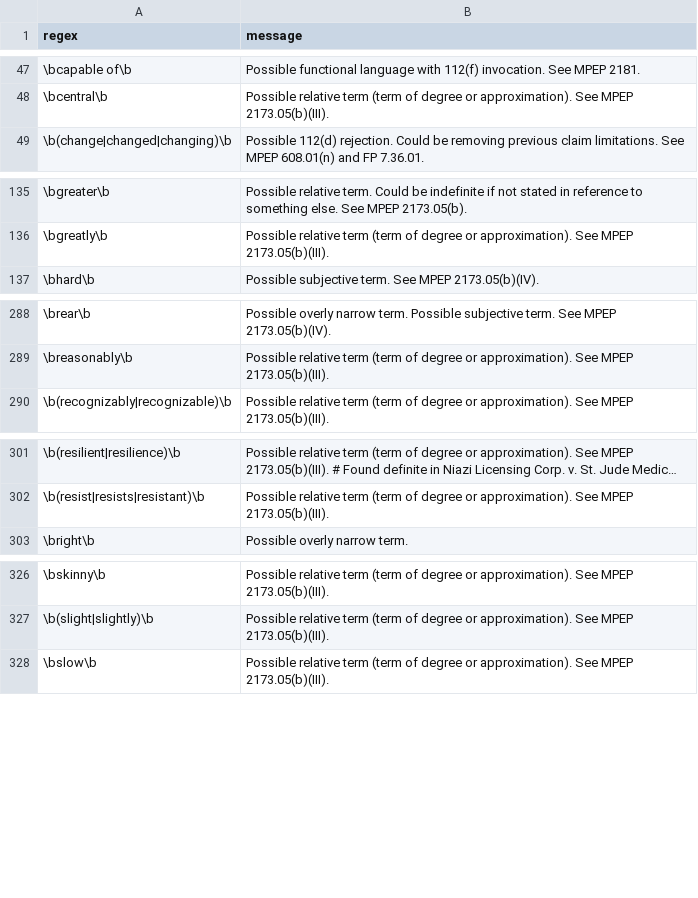
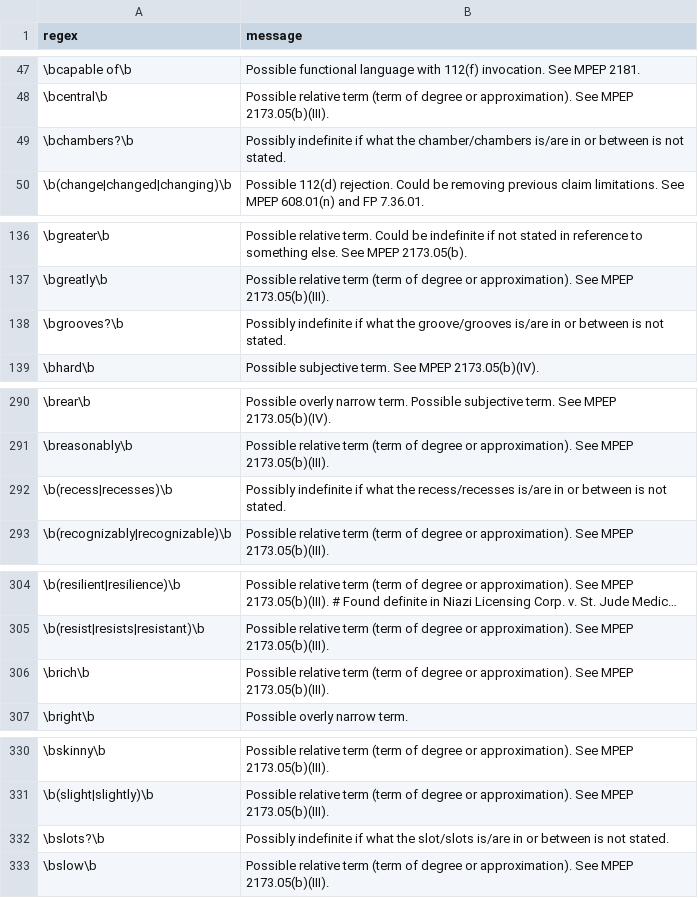
Before and after one commit to btrettel/plint, a CSV file: claims.csv, drawn as a sheet; only a part is shown, gaps mark what is left out; long unchanged cells end in …; the diff covers the shown part only; the diff names each change by its address in the sheet, - before the commit and + after, or states it on an @@ line.

```diff
--- a/claims.csv
+++ b/claims.csv
+row 49: \bchambers?\b | Possibly indefinite if what the chamber/chambers is/are in or between is not stated.
+row 138: \bgrooves?\b | Possibly indefinite if what the groove/grooves is/are in or between is not stated.
+row 292: \b(recess|recesses)\b | Possibly indefinite if what the recess/recesses is/are in or between is not stated.
+row 306: \brich\b | Possible relative term (term of degree or approximation). See MPEP 2173.05(b)(III).
+row 332: \bslots?\b | Possibly indefinite if what the slot/slots is/are in or between is not stated.
```
Also changed, not shown: 3 edited cells elsewhere in this file, 5 other files.
